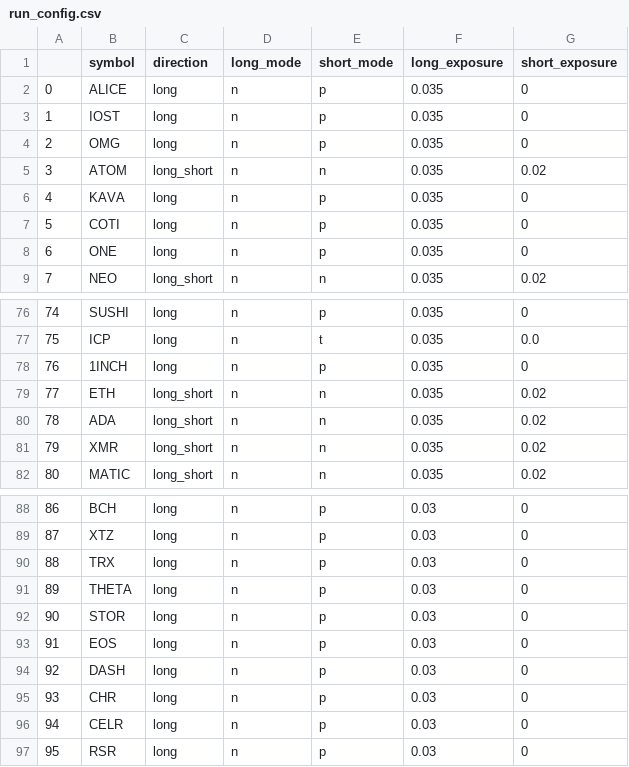
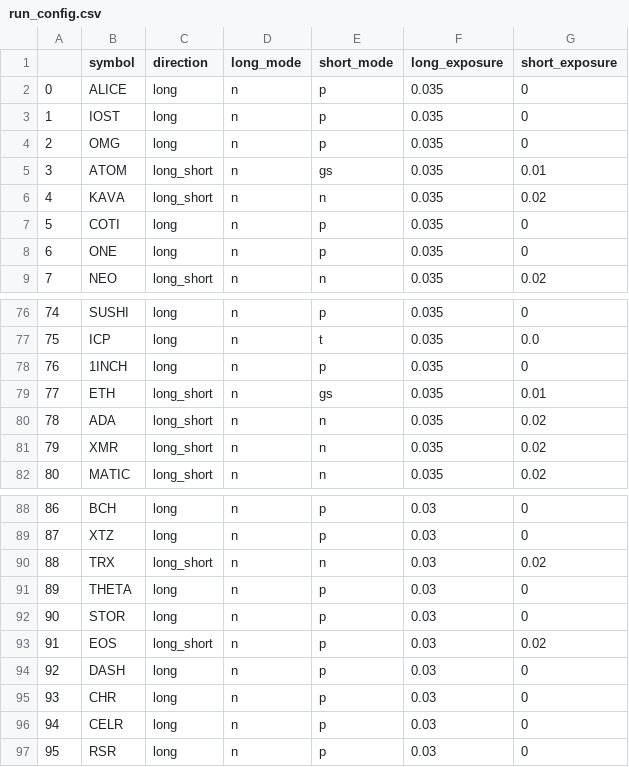
Before and after one commit to shroukkhan/passivbot, a CSV file: run_config.csv, drawn as a sheet; only a part is shown, gaps mark what is left out.

```diff
--- a/run_config.csv
+++ b/run_config.csv
@@ -4,4 +4,4 @@
 2,OMG,long,n,p,0.035,0
-3,ATOM,long_short,n,n,0.035,0.02
-4,KAVA,long,n,p,0.035,0
+3,ATOM,long_short,n,gs,0.035,0.01
+4,KAVA,long_short,n,n,0.035,0.02
 5,COTI,long,n,p,0.035,0
@@ -78,3 +78,3 @@
 76,1INCH,long,n,p,0.035,0
-77,ETH,long_short,n,n,0.035,0.02
+77,ETH,long_short,n,gs,0.035,0.01
 78,ADA,long_short,n,n,0.035,0.02
@@ -89,6 +89,6 @@
 87,XTZ,long,n,p,0.03,0
-88,TRX,long,n,p,0.03,0
+88,TRX,long_short,n,n,0.03,0.02
 89,THETA,long,n,p,0.03,0
 90,STOR,long,n,p,0.03,0
-91,EOS,long,n,p,0.03,0
+91,EOS,long_short,n,p,0.03,0.02
 92,DASH,long,n,p,0.03,0
```
Also changed, not shown: 9 other files.
